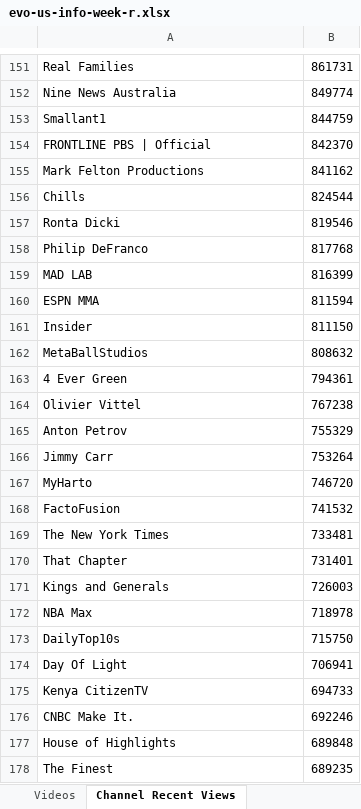
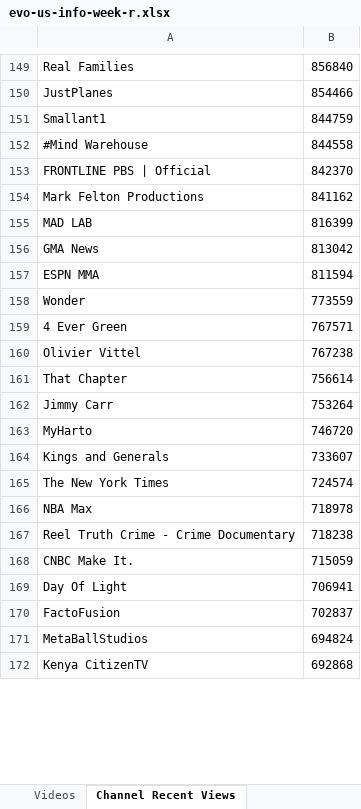
Before and after one commit to pnbt/youtube-transparency, an Excel workbook: app/assets/data/info/evo-us-info-week-r.xlsx, sheet Channel Recent Views, drawn as a sheet; only a part is shown, gaps mark what is left out; values as stored, in another font and other column widths than the file's, no borders; removed rows and columns are numbered as before the commit, all else as after; the diff covers the shown part only; the diff names each change by its address in the sheet, - before the commit and + after, or states it on an @@ line.

```diff
--- a/app/assets/data/info/evo-us-info-week-r.xlsx (sheet Channel Recent Views)
+++ b/app/assets/data/info/evo-us-info-week-r.xlsx (sheet Channel Recent Views)
-B149: 861731
+B149: 856840
-row 152: Nine News Australia | 849774
+row 150: JustPlanes | 854466
+row 152: #Mind Warehouse | 844558
-row 156: Chills | 824544
-row 157: Ronta Dicki | 819546
-row 158: Philip DeFranco | 817768
+row 156: GMA News | 813042
-row 161: Insider | 811150
-row 162: MetaBallStudios | 808632
+row 158: Wonder | 773559
-B159: 794361
+B159: 767571
-row 165: Anton Petrov | 755329
+row 161: That Chapter | 756614
-row 168: FactoFusion | 741532
-row 169: The New York Times | 733481
-row 170: That Chapter | 731401
-B164: 726003
+B164: 733607
+row 165: The New York Times | 724574
-row 173: DailyTop10s | 715750
+row 167: Reel Truth Crime - Crime Documentary | 718238
+row 168: CNBC Make It. | 715059
+row 170: FactoFusion | 702837
+row 171: MetaBallStudios | 694824
-B172: 694733
+B172: 692868
-row 176: CNBC Make It. | 692246
-row 177: House of Highlights | 689848
-row 178: The Finest | 689235
```
Also changed, not shown: 400 added rows, 390 removed rows and 65 edited cells elsewhere in this sheet, sheet Videos, app/assets/data/info/evo-us-info-3days-r.xlsx, app/assets/data/info/evo-us-info-3days-v.xlsx, 12 other files.
